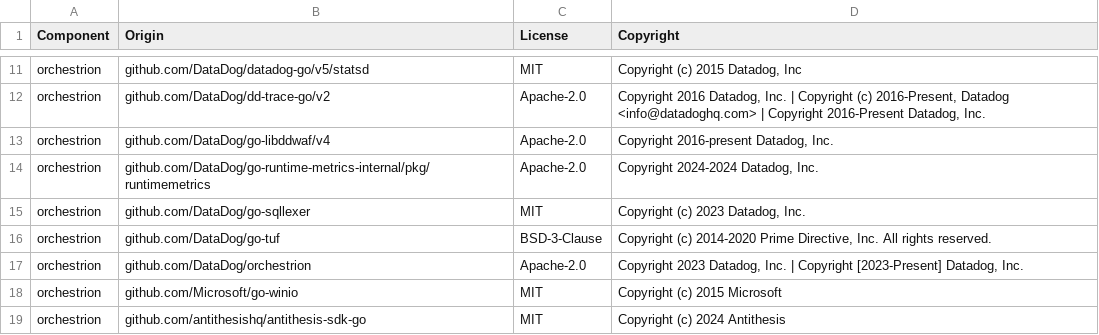
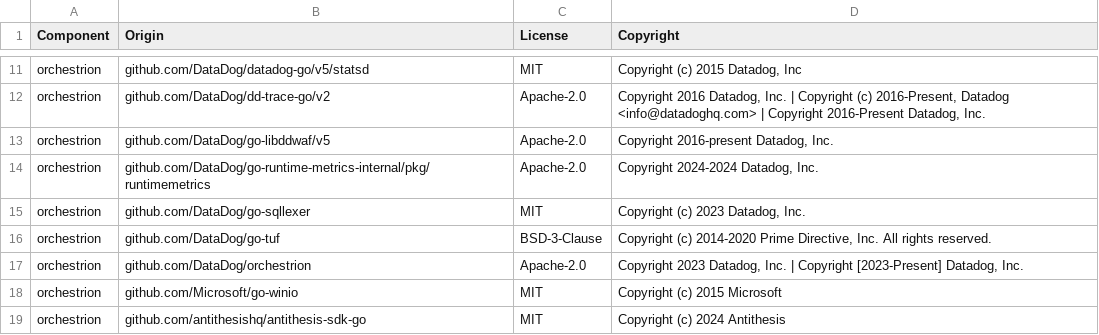
Before and after one commit to DataDog/orchestrion, a CSV file: LICENSE-3rdparty.csv, drawn as a sheet; only a part is shown, gaps mark what is left out.

```diff
--- a/LICENSE-3rdparty.csv
+++ b/LICENSE-3rdparty.csv
@@ -12,3 +12,3 @@ orchestrion,github.com/DataDog/datadog-go/v5/statsd,MIT,"Copyright (c) 2015 Data
 orchestrion,github.com/DataDog/dd-trace-go/v2,Apache-2.0,"Copyright 2016 Datadog, Inc. | Copyright (c) 2016-Present, Datadog <info@datadoghq.com> | Copyright 2016-Present Datadog, Inc."
-orchestrion,github.com/DataDog/go-libddwaf/v4,Apache-2.0,"Copyright 2016-present Datadog, Inc."
+orchestrion,github.com/DataDog/go-libddwaf/v5,Apache-2.0,"Copyright 2016-present Datadog, Inc."
 orchestrion,github.com/DataDog/go-runtime-metrics-internal/pkg/runtimemetrics,Apache-2.0,"Copyright 2024-2024 Datadog, Inc."
```
Also changed, not shown: 10 other files.
